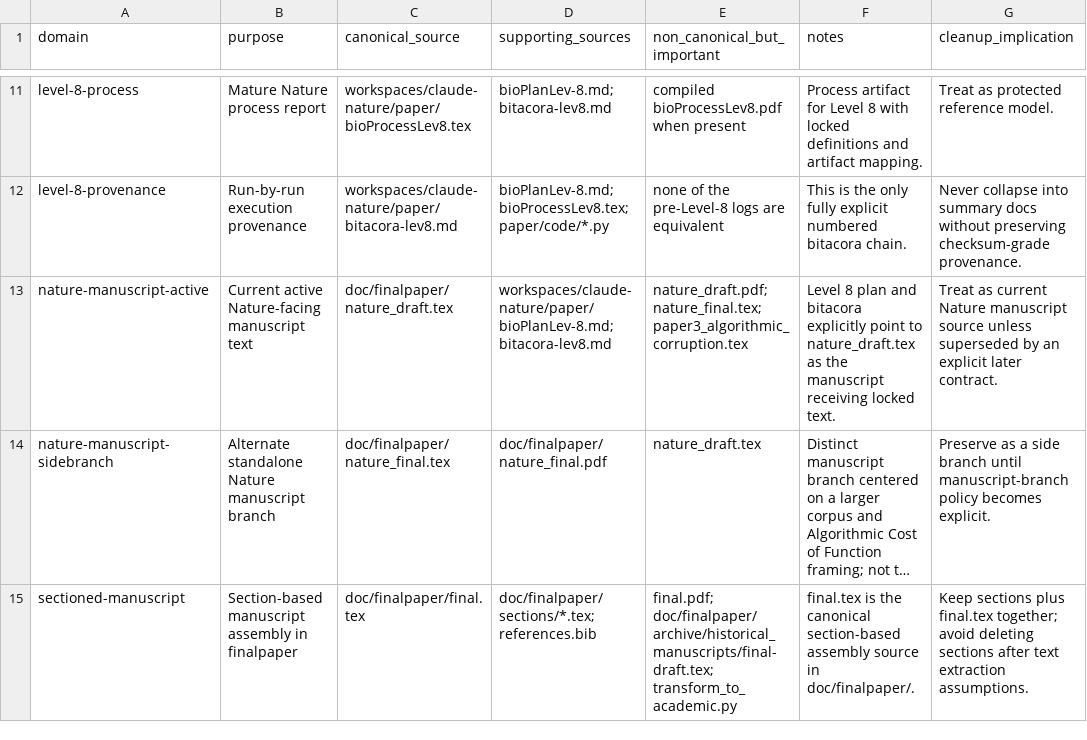
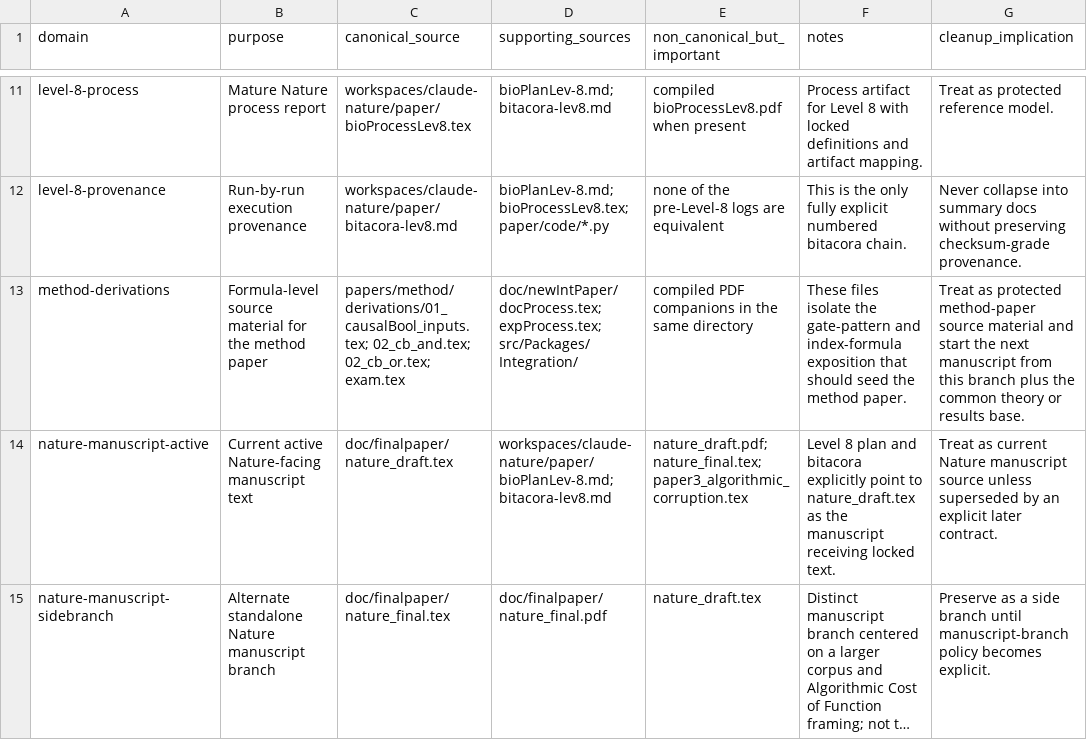
Before and after one commit to albertoHdzE/CausalBool, a CSV file: mapping/source_of_truth_index.csv, drawn as a sheet; only a part is shown, gaps mark what is left out; the shorter side is filled out with more unchanged rows; long unchanged cells end in ….

Commit message:
Reorganize repository for the paper programme

```diff
--- a/mapping/source_of_truth_index.csv
+++ b/mapping/source_of_truth_index.csv
@@ -12,2 +12,3 @@ level-8-process,Mature Nature process report,workspaces/claude-nature/paper/bioP
 level-8-provenance,Run-by-run execution provenance,workspaces/claude-nature/paper/bitacora-lev8.md,"bioPlanLev-8.md; bioProcessLev8.tex; paper/code/*.py","none of the pre-Level-8 logs are equivalent","This is the only fully explicit numbered bitacora chain.","Never collapse into summary docs without preserving checksum-grade provenance."
+method-derivations,Formula-level source material for the method paper,"papers/method/derivations/01_causalBool_inputs.tex; 02_cb_and.tex; 02_cb_or.tex; exam.tex","doc/newIntPaper/docProcess.tex; expProcess.tex; src/Packages/Integration/","compiled PDF companions in the same directory","These files isolate the gate-pattern and index-formula exposition that should seed the method paper.","Treat as protected method-paper source material and start the next manuscript from this branch plus the common theory or results base."
 nature-manuscript-active,Current active Nature-facing manuscript text,doc/finalpaper/nature_draft.tex,"workspaces/claude-nature/paper/bioPlanLev-8.md; bitacora-lev8.md","nature_draft.pdf; nature_final.tex; paper3_algorithmic_corruption.tex","Level 8 plan and bitacora explicitly point to nature_draft.tex as the manuscript receiving locked text.","Treat as current Nature manuscript source unless superseded by an explicit later contract."
```
Also changed, not shown: 28 other files.
